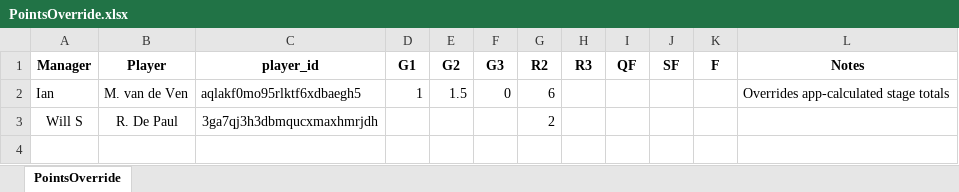
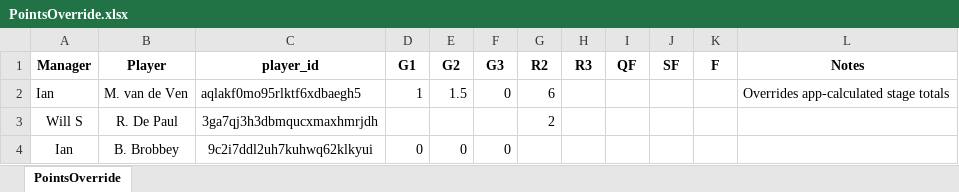
Before and after one commit to WTAnalysis/bnc, an Excel workbook: bnc-streamlit-app/data/PointsOverride.xlsx, sheet PointsOverride, drawn as a sheet; values as stored, in another font and other column widths than the file's, no borders; the diff names each change by its address in the sheet, - before the commit and + after, or states it on an @@ line.

Commit message:
Add files via upload

```diff
--- a/bnc-streamlit-app/data/PointsOverride.xlsx (sheet PointsOverride)
+++ b/bnc-streamlit-app/data/PointsOverride.xlsx (sheet PointsOverride)
+row 4: Ian | B. Brobbey | 9c2i7ddl2uh7kuhwq62klkyui | 0 | 0 | 0
```
